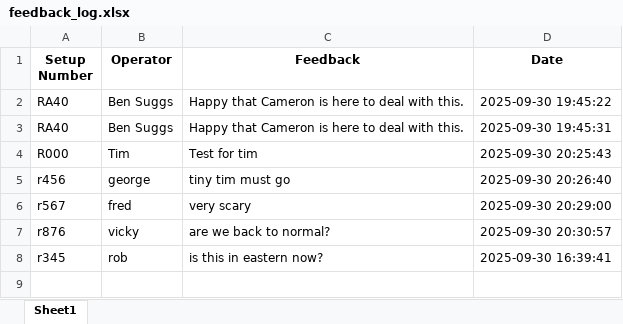
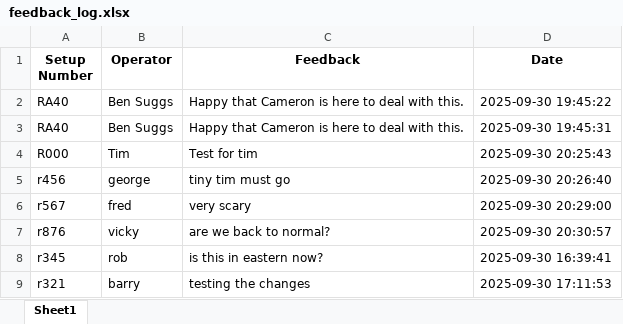
Before and after one commit to CMcPhe/defects-lookup, an Excel workbook: feedback_log.xlsx, sheet Sheet1, drawn as a sheet; values as stored, in another font and other column widths than the file's, no borders; the diff names each change by its address in the sheet, - before the commit and + after, or states it on an @@ line.

Commit message:
Update feedback log (2025-09-30T21:11:53.996249)

```diff
--- a/feedback_log.xlsx (sheet Sheet1)
+++ b/feedback_log.xlsx (sheet Sheet1)
+row 9: r321 | barry | testing the changes | 2025-09-30 17:11:53
```
